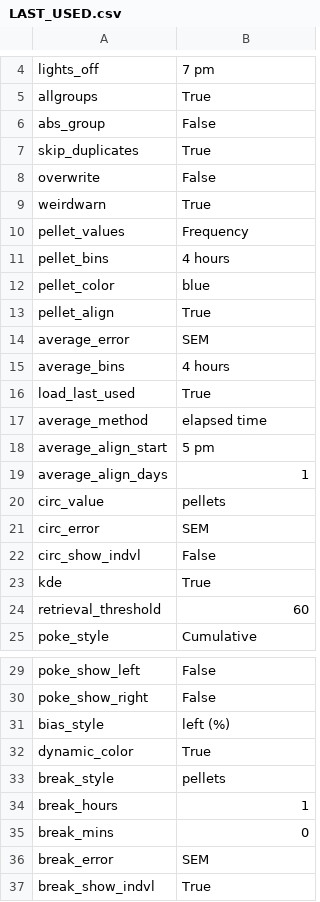
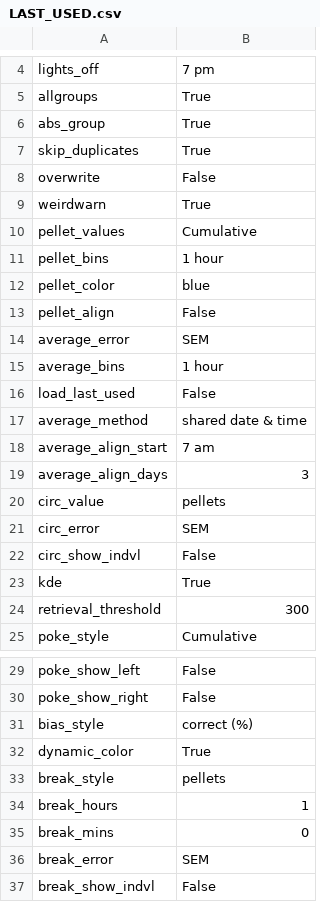
Before and after one commit to earnestt1234/FED3_Viz, a CSV file: FED3_Viz/settings/LAST_USED.csv, drawn as a sheet; only a part is shown, gaps mark what is left out.

```diff
--- a/FED3_Viz/settings/LAST_USED.csv
+++ b/FED3_Viz/settings/LAST_USED.csv
@@ -5,3 +5,3 @@ lights_off,7 pm
 allgroups,True
-abs_group,False
+abs_group,True
 skip_duplicates,True
@@ -9,12 +9,12 @@ overwrite,False
 weirdwarn,True
-pellet_values,Frequency
-pellet_bins,4 hours
+pellet_values,Cumulative
+pellet_bins,1 hour
 pellet_color,blue
-pellet_align,True
+pellet_align,False
 average_error,SEM
-average_bins,4 hours
-load_last_used,True
-average_method,elapsed time
-average_align_start,5 pm
-average_align_days,1
+average_bins,1 hour
+load_last_used,False
+average_method,shared date & time
+average_align_start,7 am
+average_align_days,3
 circ_value,pellets
@@ -23,3 +23,3 @@ circ_show_indvl,False
 kde,True
-retrieval_threshold,60
+retrieval_threshold,300
 poke_style,Cumulative
@@ -30,3 +30,3 @@ poke_show_left,False
 poke_show_right,False
-bias_style,left (%)
+bias_style,correct (%)
 dynamic_color,True
@@ -36,2 +36,2 @@ break_mins,0
 break_error,SEM
-break_show_indvl,True
+break_show_indvl,False
```
Also changed, not shown: 20 other files.
